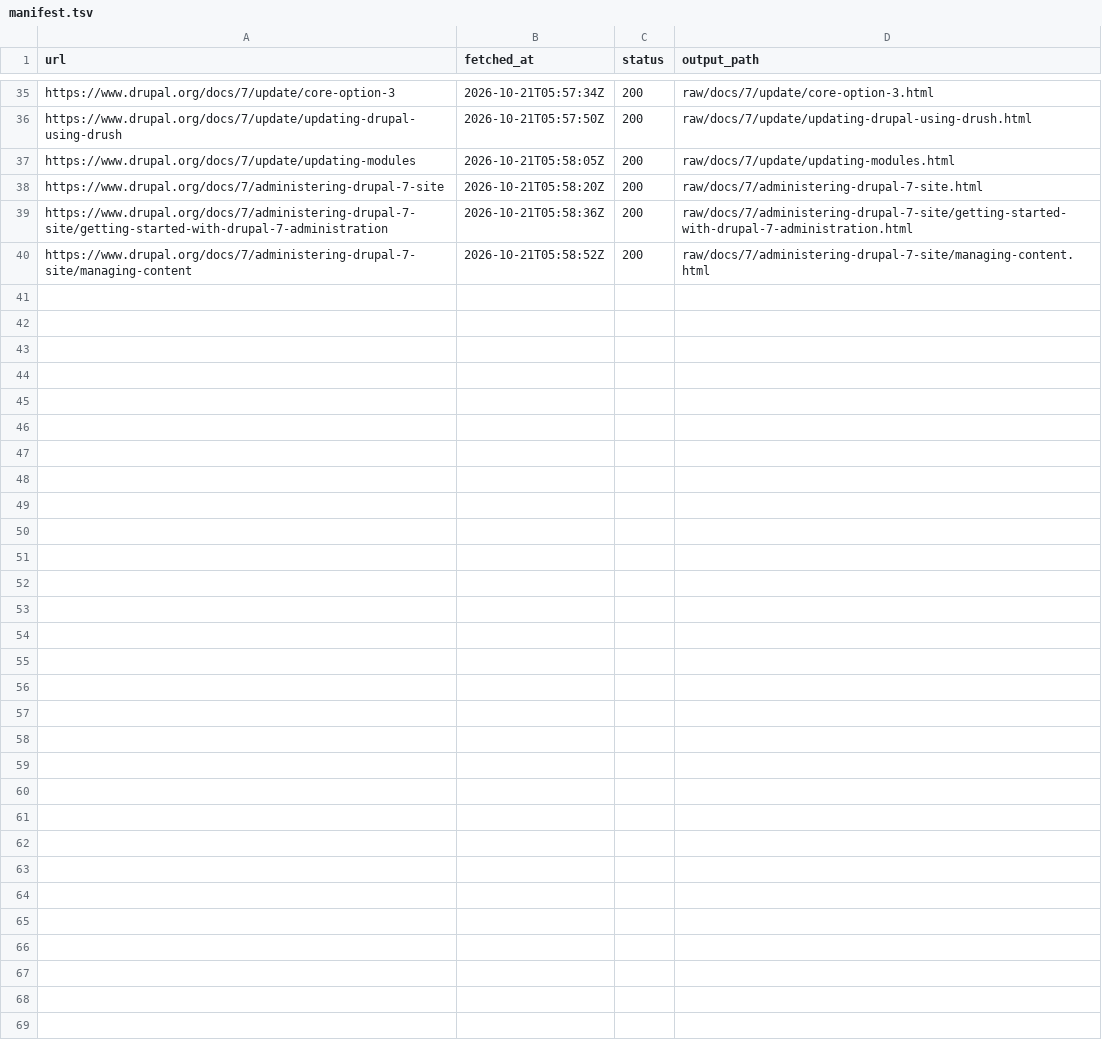
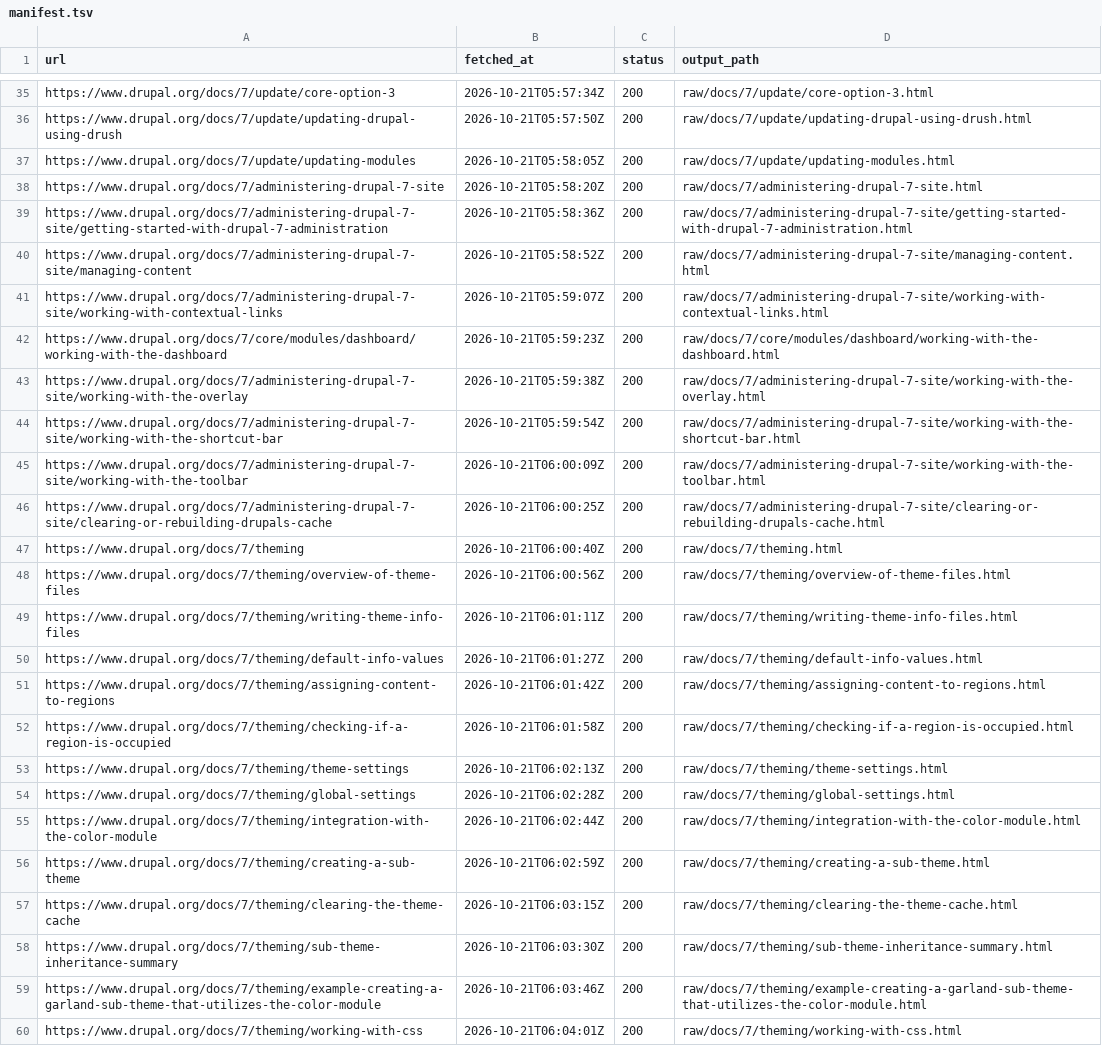
Before and after one commit to MM-Distribution/docs.drupal.7, a TSV file: crawl/manifest.tsv, drawn as a sheet; only a part is shown, gaps mark what is left out; the diff names each change by its address in the sheet, - before the commit and + after, or states it on an @@ line.

```diff
--- a/crawl/manifest.tsv
+++ b/crawl/manifest.tsv
+row 41: https://www.drupal.org/docs/7/administering-drupal-7-site/working-with-contextual-links | 2026-10-21T05:59:07Z | 200 | raw/docs/7/administering-drupal-7-site/working-with-contextual-links.html
+row 42: https://www.drupal.org/docs/7/core/modules/dashboard/working-with-the-dashboard | 2026-10-21T05:59:23Z | 200 | raw/docs/7/core/modules/dashboard/working-with-the-dashboard.html
+row 43: https://www.drupal.org/docs/7/administering-drupal-7-site/working-with-the-overlay | 2026-10-21T05:59:38Z | 200 | raw/docs/7/administering-drupal-7-site/working-with-the-overlay.html
+row 44: https://www.drupal.org/docs/7/administering-drupal-7-site/working-with-the-shortcut-bar | 2026-10-21T05:59:54Z | 200 | raw/docs/7/administering-drupal-7-site/working-with-the-shortcut-bar.html
+row 45: https://www.drupal.org/docs/7/administering-drupal-7-site/working-with-the-toolbar | 2026-10-21T06:00:09Z | 200 | raw/docs/7/administering-drupal-7-site/working-with-the-toolbar.html
+row 46: https://www.drupal.org/docs/7/administering-drupal-7-site/clearing-or-rebuilding-drupals-cache | 2026-10-21T06:00:25Z | 200 | raw/docs/7/administering-drupal-7-site/clearing-or-rebuilding-drupals-cache.html
+row 47: https://www.drupal.org/docs/7/theming | 2026-10-21T06:00:40Z | 200 | raw/docs/7/theming.html
+row 48: https://www.drupal.org/docs/7/theming/overview-of-theme-files | 2026-10-21T06:00:56Z | 200 | raw/docs/7/theming/overview-of-theme-files.html
+row 49: https://www.drupal.org/docs/7/theming/writing-theme-info-files | 2026-10-21T06:01:11Z | 200 | raw/docs/7/theming/writing-theme-info-files.html
+row 50: https://www.drupal.org/docs/7/theming/default-info-values | 2026-10-21T06:01:27Z | 200 | raw/docs/7/theming/default-info-values.html
+row 51: https://www.drupal.org/docs/7/theming/assigning-content-to-regions | 2026-10-21T06:01:42Z | 200 | raw/docs/7/theming/assigning-content-to-regions.html
+row 52: https://www.drupal.org/docs/7/theming/checking-if-a-region-is-occupied | 2026-10-21T06:01:58Z | 200 | raw/docs/7/theming/checking-if-a-region-is-occupied.html
+row 53: https://www.drupal.org/docs/7/theming/theme-settings | 2026-10-21T06:02:13Z | 200 | raw/docs/7/theming/theme-settings.html
+row 54: https://www.drupal.org/docs/7/theming/global-settings | 2026-10-21T06:02:28Z | 200 | raw/docs/7/theming/global-settings.html
+row 55: https://www.drupal.org/docs/7/theming/integration-with-the-color-module | 2026-10-21T06:02:44Z | 200 | raw/docs/7/theming/integration-with-the-color-module.html
+row 56: https://www.drupal.org/docs/7/theming/creating-a-sub-theme | 2026-10-21T06:02:59Z | 200 | raw/docs/7/theming/creating-a-sub-theme.html
+row 57: https://www.drupal.org/docs/7/theming/clearing-the-theme-cache | 2026-10-21T06:03:15Z | 200 | raw/docs/7/theming/clearing-the-theme-cache.html
+row 58: https://www.drupal.org/docs/7/theming/sub-theme-inheritance-summary | 2026-10-21T06:03:30Z | 200 | raw/docs/7/theming/sub-theme-inheritance-summary.html
+row 59: https://www.drupal.org/docs/7/theming/example-creating-a-garland-sub-theme-that-utilizes-the-color-module | 2026-10-21T06:03:46Z | 200 | raw/docs/7/theming/example-creating-a-garland-sub-theme-that-utilizes-the-color-module.html
+row 60: https://www.drupal.org/docs/7/theming/working-with-css | 2026-10-21T06:04:01Z | 200 | raw/docs/7/theming/working-with-css.html
```
Also changed, not shown: 21 other files.
